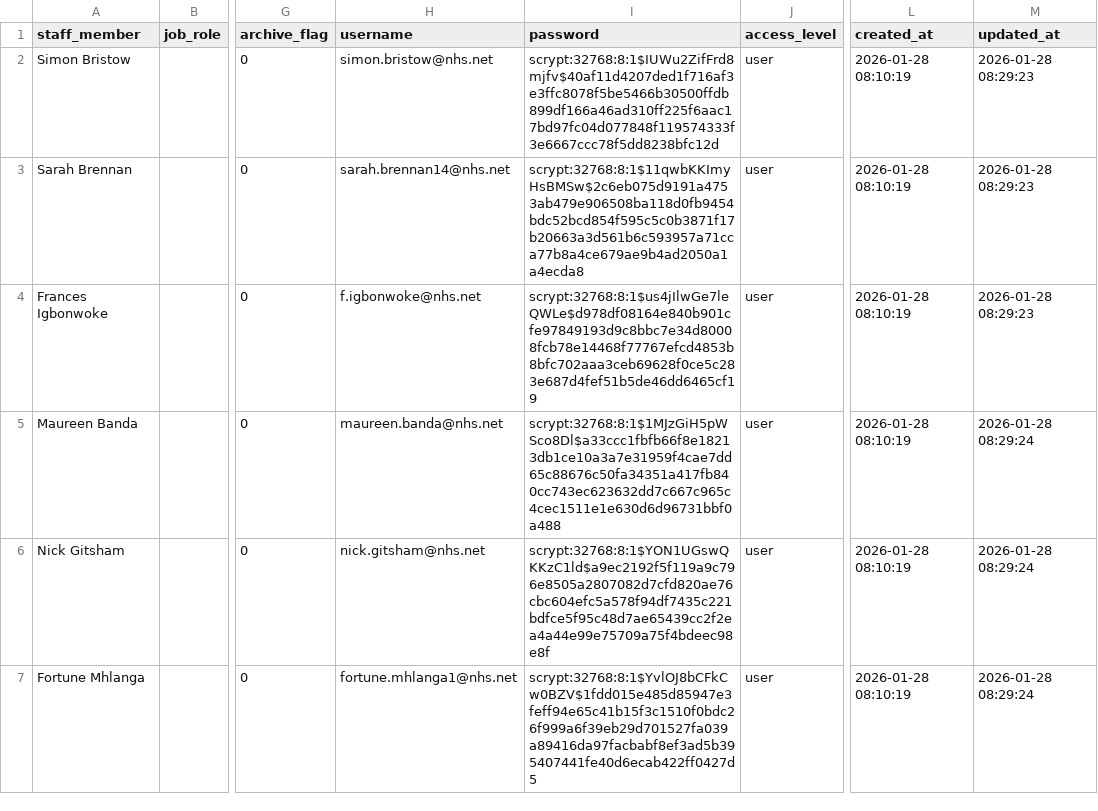
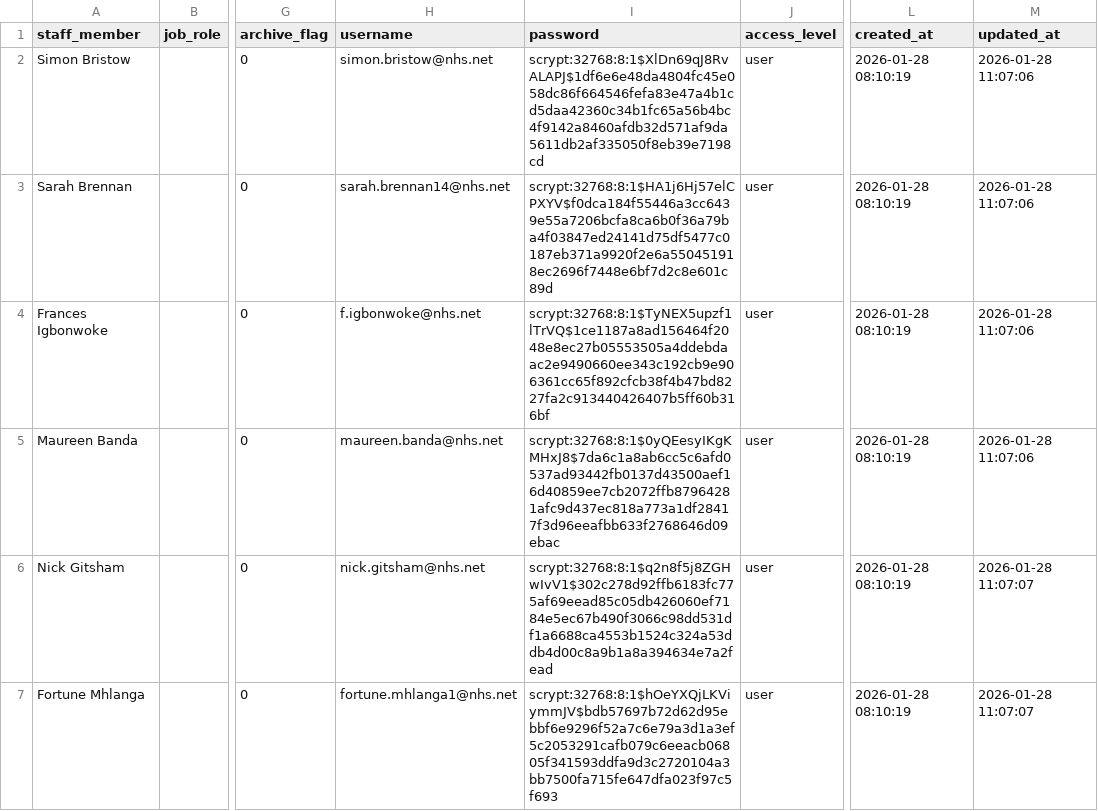
Before and after one commit to MightyAtom220474/girft_res_app, a CSV file: .streamlit/staff_list.csv, drawn as a sheet; only a part is shown, gaps mark what is left out; the diff covers the shown part only; the diff names each change by its address in the sheet, - before the commit and + after, or states it on an @@ line.

Commit message:
APP: page branding changed and password reset on first login fixed

```diff
--- a/.streamlit/staff_list.csv
+++ b/.streamlit/staff_list.csv
-I2 (password): scrypt:32768:8:1$IUWu2ZifFrd8mjfv$40af11d4207ded1f716af3e3ffc8078f5be5466b30500ffdb899df166a46ad310ff225f6aac17bd97fc04d077848f119574333f3e6667ccc78f5dd8238bfc12d
+I2 (password): scrypt:32768:8:1$XlDn69qJ8RvALAPJ$1df6e6e48da4804fc45e058dc86f664546fefa83e47a4b1cd5daa42360c34b1fc65a56b4bc4f9142a8460afdb32d571af9da5611db2af335050f8eb39e7198cd
-M2:M4 (updated_at): 2026-01-28 08:29:23
+M2:M4 (updated_at): 2026-01-28 11:07:06
-I3 (password): scrypt:32768:8:1$11qwbKKImyHsBMSw$2c6eb075d9191a4753ab479e906508ba118d0fb9454bdc52bcd854f595c5c0b3871f17b20663a3d561b6c593957a71cca77b8a4ce679ae9b4ad2050a1a4ecda8
+I3 (password): scrypt:32768:8:1$HA1j6Hj57elCPXYV$f0dca184f55446a3cc6439e55a7206bcfa8ca6b0f36a79ba4f03847ed24141d75df5477c0187eb371a9920f2e6a550451918ec2696f7448e6bf7d2c8e601c89d
-I4 (password): scrypt:32768:8:1$us4jIlwGe7leQWLe$d978df08164e840b901cfe97849193d9c8bbc7e34d80008fcb78e14468f77767efcd4853b8bfc702aaa3ceb69628f0ce5c283e687d4fef51b5de46dd6465cf19
+I4 (password): scrypt:32768:8:1$TyNEX5upzf1lTrVQ$1ce1187a8ad156464f2048e8ec27b05553505a4ddebdaac2e9490660ee343c192cb9e906361cc65f892cfcb38f4b47bd8227fa2c913440426407b5ff60b316bf
-I5 (password): scrypt:32768:8:1$1MJzGiH5pWSco8Dl$a33ccc1fbfb66f8e18213db1ce10a3a7e31959f4cae7dd65c88676c50fa34351a417fb840cc743ec623632dd7c667c965c4cec1511e1e630d6d96731bbf0a488
+I5 (password): scrypt:32768:8:1$0yQEesyIKgKMHxJ8$7da6c1a8ab6cc5c6afd0537ad93442fb0137d43500aef16d40859ee7cb2072ffb87964281afc9d437ec818a773a1df28417f3d96eeafbb633f2768646d09ebac
-M5 (updated_at): 2026-01-28 08:29:24
+M5 (updated_at): 2026-01-28 11:07:06
-I6 (password): scrypt:32768:8:1$YON1UGswQKKzC1ld$a9ec2192f5f119a9c796e8505a2807082d7cfd820ae76cbc604efc5a578f94df7435c221bdfce5f95c48d7ae65439cc2f2ea4a44e99e75709a75f4bdeec98e8f
+I6 (password): scrypt:32768:8:1$q2n8f5j8ZGHwIvV1$302c278d92ffb6183fc775af69eead85c05db426060ef7184e5ec67b490f3066c98dd531df1a6688ca4553b1524c324a53ddb4d00c8a9b1a8a394634e7a2fead
-M6:M7 (updated_at): 2026-01-28 08:29:24
+M6:M7 (updated_at): 2026-01-28 11:07:07
-I7 (password): scrypt:32768:8:1$YvlOJ8bCFkCw0BZV$1fdd015e485d85947e3feff94e65c41b15f3c1510f0bdc26f999a6f39eb29d701527fa039a89416da97facbabf8ef3ad5b395407441fe40d6ecab422ff0427d5
+I7 (password): scrypt:32768:8:1$hOeYXQjLKViymmJV$bdb57697b72d62d95ebbf6e9296f52a7c6e79a3d1a3ef5c2053291cafb079c6eeacb06805f341593ddfa9d3c2720104a3bb7500fa715fe647dfa023f97c5f693
```
Also changed, not shown: 36 edited cells elsewhere in this file, 5 other files.
